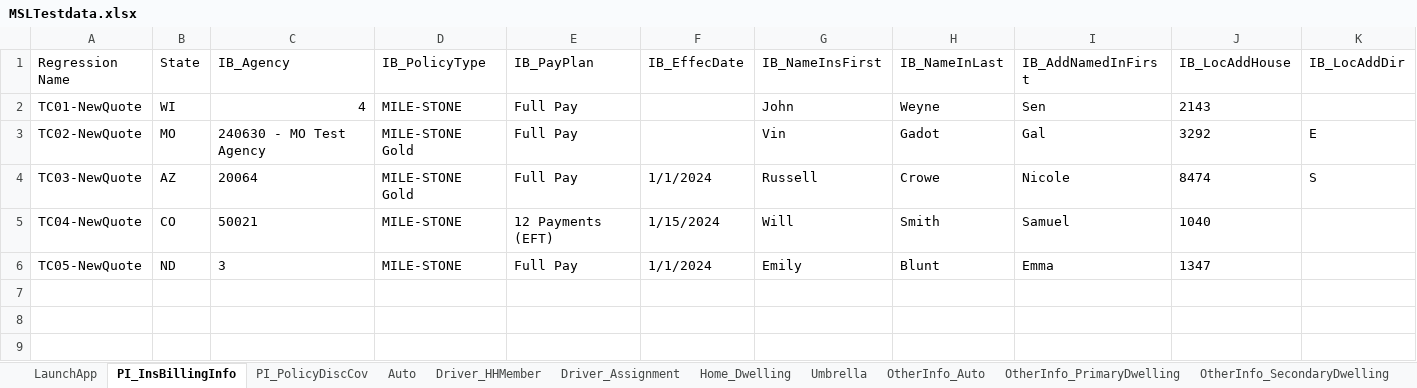
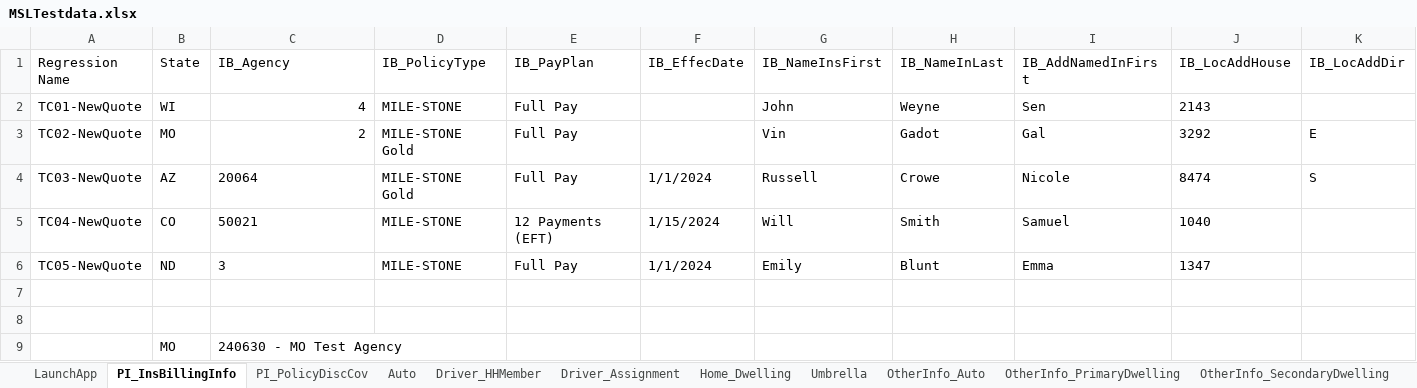
Before and after one commit to sandeepthadoju09850/MyFirstDesktopProject, an Excel workbook: Data Files/MSLTestdata.xlsx, sheet PI_InsBillingInfo, drawn as a sheet; only a part is shown; values as stored, in another font and other column widths than the file's, no borders; rows hold the shown columns only; the diff names each change by its address in the sheet, - before the commit and + after, or states it on an @@ line.

```diff
--- a/Data Files/MSLTestdata.xlsx (sheet PI_InsBillingInfo)
+++ b/Data Files/MSLTestdata.xlsx (sheet PI_InsBillingInfo)
-C3 (IB_Agency): 240630 - MO Test Agency
+C3 (IB_Agency): 2
+row 7: (empty)
+row 8: (empty)
+row 9:  | MO | 240630 - MO Test Agency
```
Also changed, not shown: sheet Auto, sheet Rate_Details, sheet Driver_Assignment, 7 other files.
